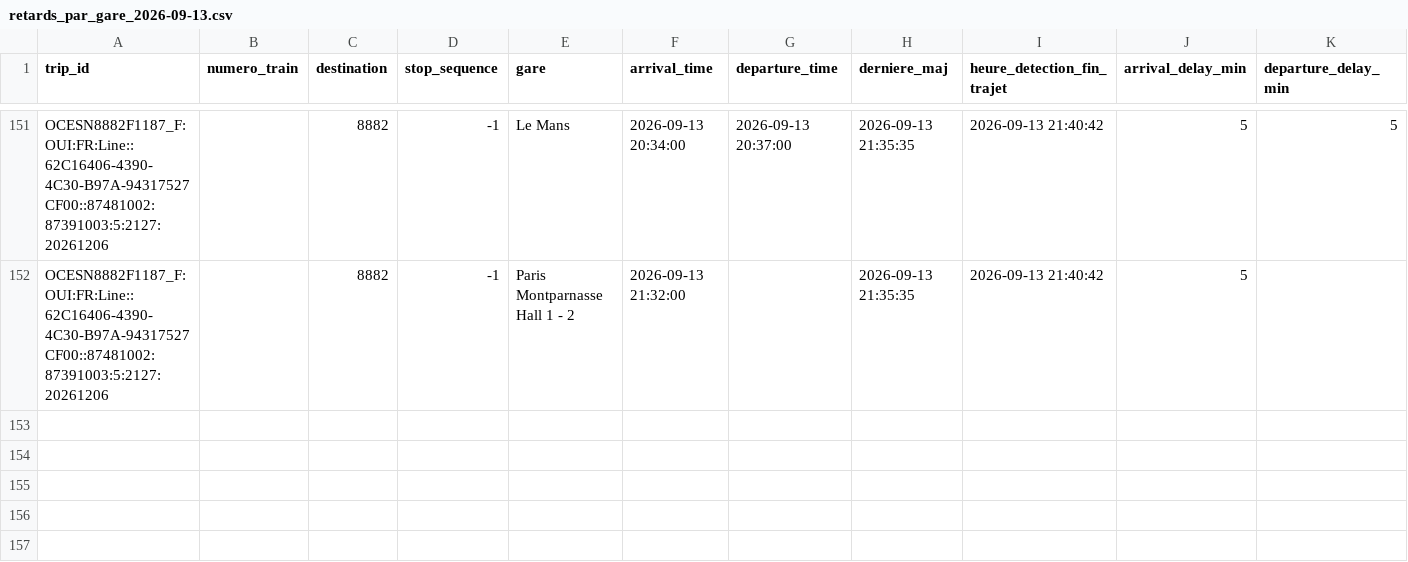
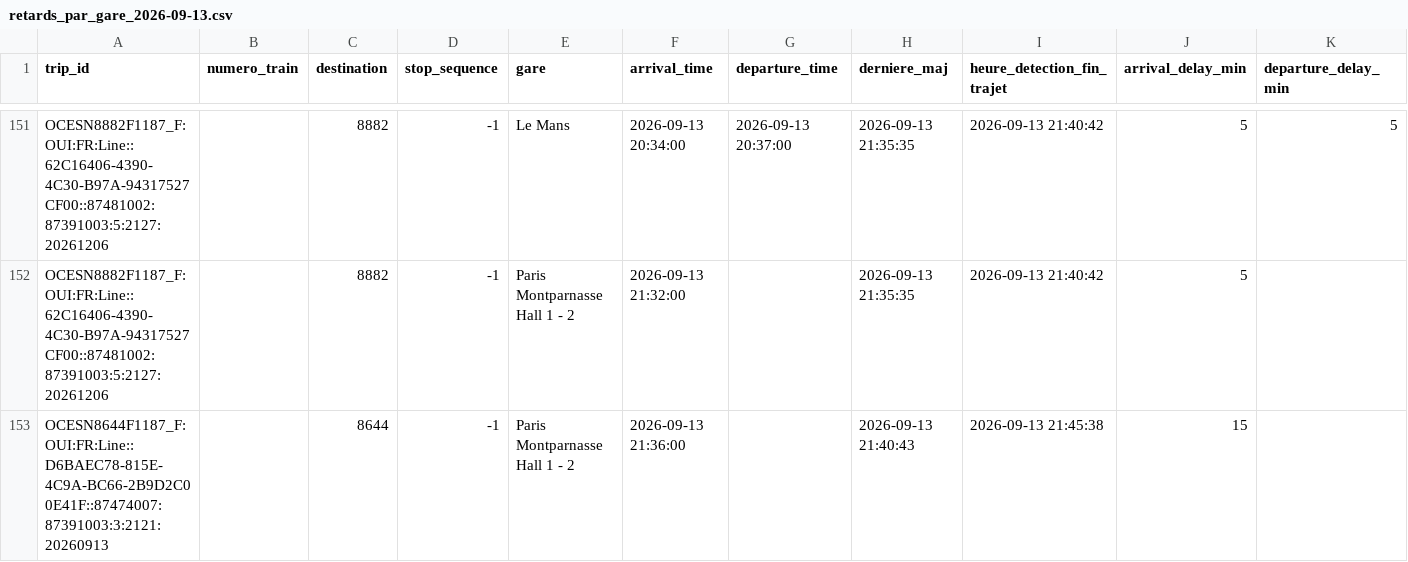
Before and after one commit to lflachot-dotcom/retards-trains, a CSV file: data/retards_par_gare_2026-09-13.csv, drawn as a sheet; only a part is shown, gaps mark what is left out; the diff names each change by its address in the sheet, - before the commit and + after, or states it on an @@ line.

```diff
--- a/data/retards_par_gare_2026-09-13.csv
+++ b/data/retards_par_gare_2026-09-13.csv
+row 153: OCESN8644F1187_F:OUI:FR:Line::D6BAEC78-815E-4C9A-BC66-2B9D2C00E41F::87474007:87391003:3:2121:20260913 |  | 8644 | -1 | Paris Montparnasse Hall 1 - 2 | 2026-09-13 21:36:00 |  | 2026-09-13 21:40:43 | 2026-09-13 21:45:38 | 15
```
Also changed, not shown: data/arrets_en_cours.csv.
